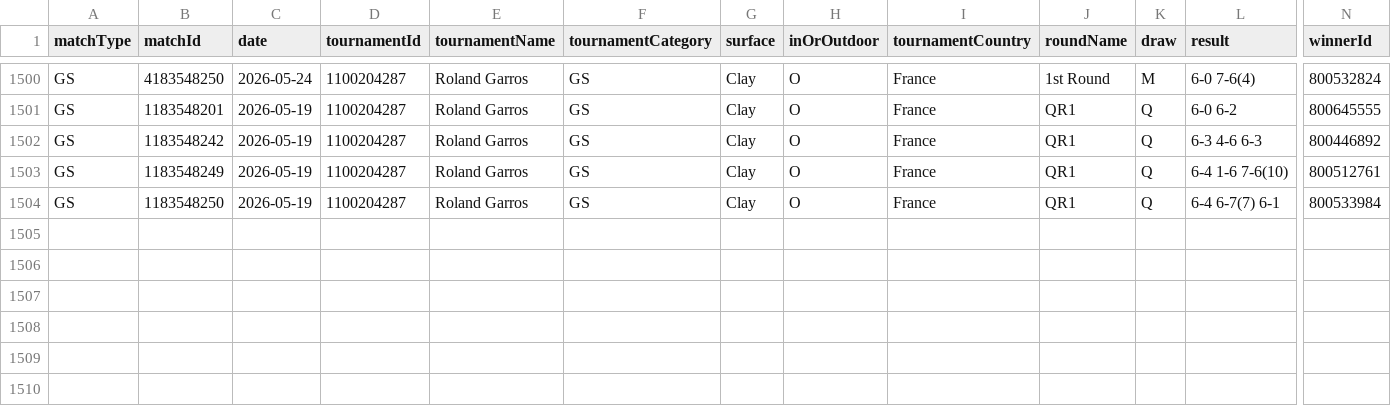
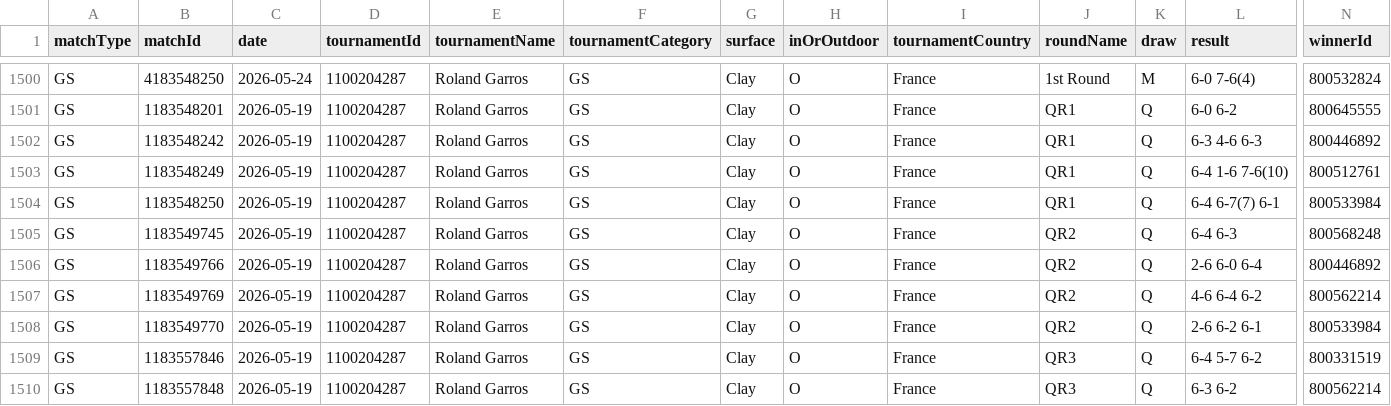
Before and after one commit to tomistgg/tenis-fem-arg, a CSV file: data/gs_matches_arg.csv, drawn as a sheet; only a part is shown, gaps mark what is left out; rows hold the shown columns only; the diff names each change by its address in the sheet, - before the commit and + after, or states it on an @@ line.

```diff
--- a/data/gs_matches_arg.csv
+++ b/data/gs_matches_arg.csv
+row 1505: GS | 1183549745 | 2026-05-19 | 1100204287 | Roland Garros | GS | Clay | O | France | QR2 | Q | 6-4 6-3 | 800568248
+row 1506: GS | 1183549766 | 2026-05-19 | 1100204287 | Roland Garros | GS | Clay | O | France | QR2 | Q | 2-6 6-0 6-4 | 800446892
+row 1507: GS | 1183549769 | 2026-05-19 | 1100204287 | Roland Garros | GS | Clay | O | France | QR2 | Q | 4-6 6-4 6-2 | 800562214
+row 1508: GS | 1183549770 | 2026-05-19 | 1100204287 | Roland Garros | GS | Clay | O | France | QR2 | Q | 2-6 6-2 6-1 | 800533984
+row 1509: GS | 1183557846 | 2026-05-19 | 1100204287 | Roland Garros | GS | Clay | O | France | QR3 | Q | 6-4 5-7 6-2 | 800331519
+row 1510: GS | 1183557848 | 2026-05-19 | 1100204287 | Roland Garros | GS | Clay | O | France | QR3 | Q | 6-3 6-2 | 800562214
```
Also changed, not shown: 8 other files.
